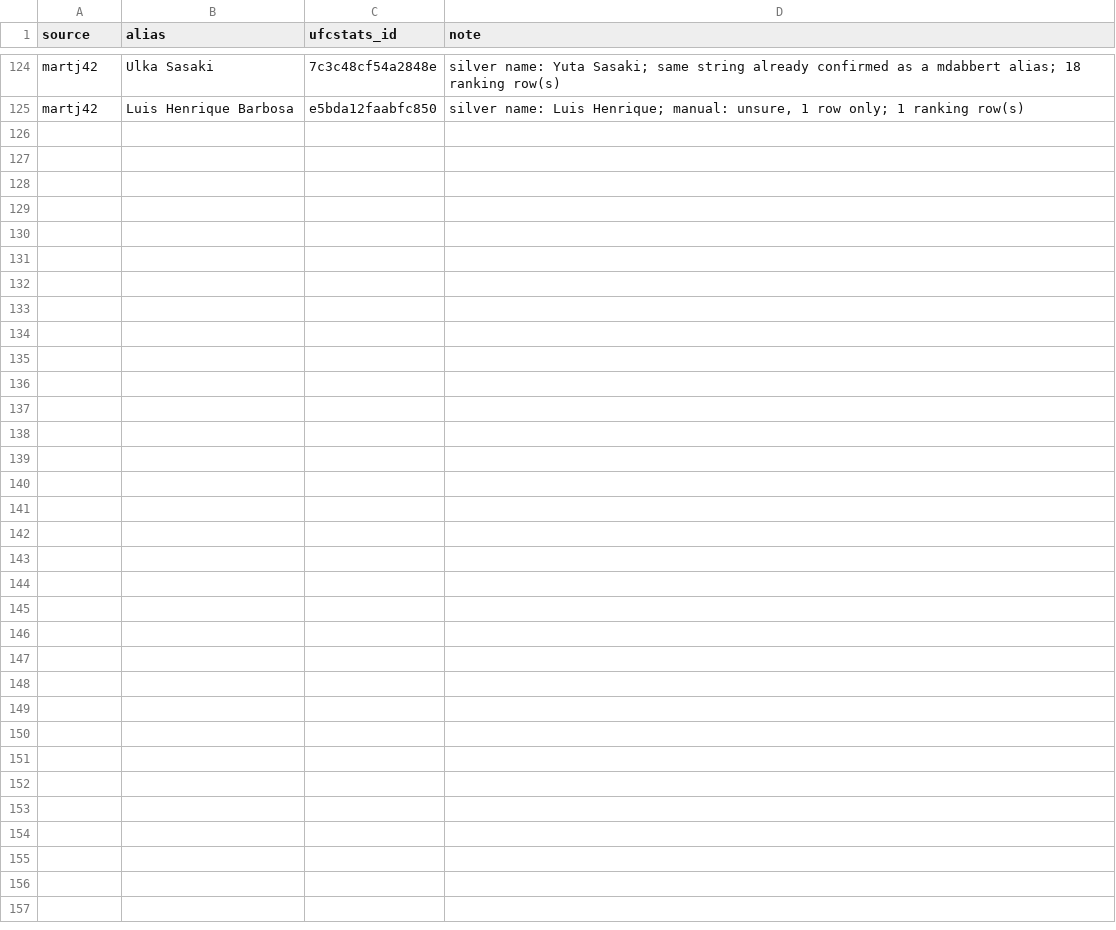
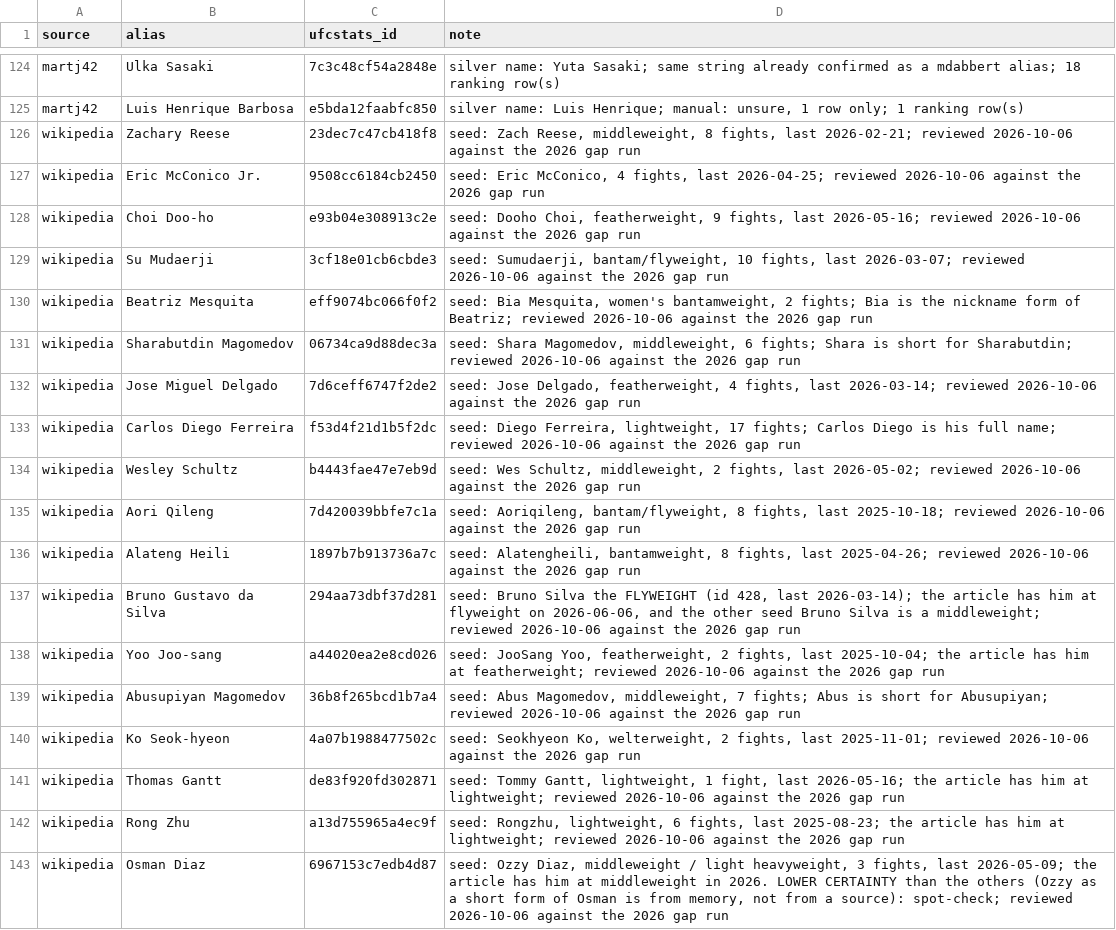
Before and after one commit to ar1shah/CageOps, a CSV file: services/worker/src/cageops_worker/seed/aliases.csv, drawn as a sheet; only a part is shown, gaps mark what is left out.

Commit message:
Review the first real gap run: 18 reviewed Wikipedia aliases, 3 fighters confirmed new; the writer loads the Wikipedia alias rows itself so edit-then-replay works

```diff
--- a/services/worker/src/cageops_worker/seed/aliases.csv
+++ b/services/worker/src/cageops_worker/seed/aliases.csv
@@ -125 +125,19 @@ martj42,Ulka Sasaki,7c3c48cf54a2848e,silver name: Yuta Sasaki; same string alrea
 martj42,Luis Henrique Barbosa,e5bda12faabfc850,"silver name: Luis Henrique; manual: unsure, 1 row only; 1 ranking row(s)"
+wikipedia,Zachary Reese,23dec7c47cb418f8,"seed: Zach Reese, middleweight, 8 fights, last 2026-02-21; reviewed 2026-10-06 against the 2026 gap run"
+wikipedia,Eric McConico Jr.,9508cc6184cb2450,"seed: Eric McConico, 4 fights, last 2026-04-25; reviewed 2026-10-06 against the 2026 gap run"
+wikipedia,Choi Doo-ho,e93b04e308913c2e,"seed: Dooho Choi, featherweight, 9 fights, last 2026-05-16; reviewed 2026-10-06 against the 2026 gap run"
+wikipedia,Su Mudaerji,3cf18e01cb6cbde3,"seed: Sumudaerji, bantam/flyweight, 10 fights, last 2026-03-07; reviewed 2026-10-06 against the 2026 gap run"
+wikipedia,Beatriz Mesquita,eff9074bc066f0f2,"seed: Bia Mesquita, women's bantamweight, 2 fights; Bia is the nickname form of Beatriz; reviewed 2026-10-06 against the 2026 gap run"
+wikipedia,Sharabutdin Magomedov,06734ca9d88dec3a,"seed: Shara Magomedov, middleweight, 6 fights; Shara is short for Sharabutdin; reviewed 2026-10-06 against the 2026 gap run"
+wikipedia,Jose Miguel Delgado,7d6ceff6747f2de2,"seed: Jose Delgado, featherweight, 4 fights, last 2026-03-14; reviewed 2026-10-06 against the 2026 gap run"
+wikipedia,Carlos Diego Ferreira,f53d4f21d1b5f2dc,"seed: Diego Ferreira, lightweight, 17 fights; Carlos Diego is his full name; reviewed 2026-10-06 against the 2026 gap run"
+wikipedia,Wesley Schultz,b4443fae47e7eb9d,"seed: Wes Schultz, middleweight, 2 fights, last 2026-05-02; reviewed 2026-10-06 against the 2026 gap run"
+wikipedia,Aori Qileng,7d420039bbfe7c1a,"seed: Aoriqileng, bantam/flyweight, 8 fights, last 2025-10-18; reviewed 2026-10-06 against the 2026 gap run"
+wikipedia,Alateng Heili,1897b7b913736a7c,"seed: Alatengheili, bantamweight, 8 fights, last 2025-04-26; reviewed 2026-10-06 against the 2026 gap run"
+wikipedia,Bruno Gustavo da Silva,294aa73dbf37d281,"seed: Bruno Silva the FLYWEIGHT (id 428, last 2026-03-14); the article has him at flyweight on 2026-06-06, and the other seed Bruno Silva is a middleweight; reviewed 2026-10-06 against the 2026 gap run"
+wikipedia,Yoo Joo-sang,a44020ea2e8cd026,"seed: JooSang Yoo, featherweight, 2 fights, last 2025-10-04; the article has him at featherweight; reviewed 2026-10-06 against the 2026 gap run"
+wikipedia,Abusupiyan Magomedov,36b8f265bcd1b7a4,"seed: Abus Magomedov, middleweight, 7 fights; Abus is short for Abusupiyan; reviewed 2026-10-06 against the 2026 gap run"
+wikipedia,Ko Seok-hyeon,4a07b1988477502c,"seed: Seokhyeon Ko, welterweight, 2 fights, last 2025-11-01; reviewed 2026-10-06 against the 2026 gap run"
+wikipedia,Thomas Gantt,de83f920fd302871,"seed: Tommy Gantt, lightweight, 1 fight, last 2026-05-16; the article has him at lightweight; reviewed 2026-10-06 against the 2026 gap run"
+wikipedia,Rong Zhu,a13d755965a4ec9f,"seed: Rongzhu, lightweight, 6 fights, last 2025-08-23; the article has him at lightweight; reviewed 2026-10-06 against the 2026 gap run"
+wikipedia,Osman Diaz,6967153c7edb4d87,"seed: Ozzy Diaz, middleweight / light heavyweight, 3 fights, last 2026-05-09; the article has him at middleweight in 2026. LOWER CERTAINTY than the others (Ozzy as a short form of Osman is from memory, not from a source): spot-check; reviewed 2026-10-06 against the 2026 gap run"
```
Also changed, not shown: 5 other files.
